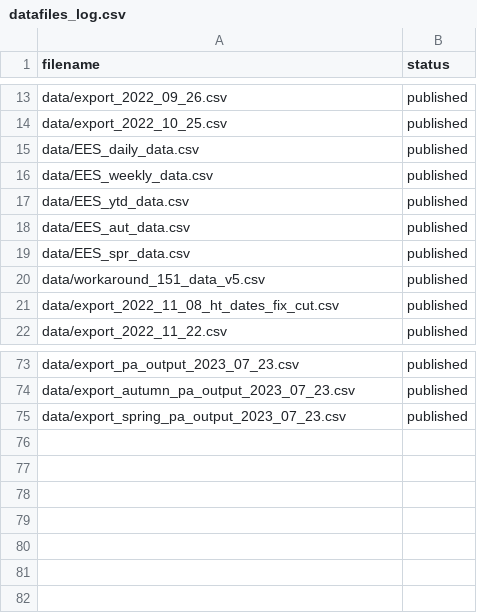
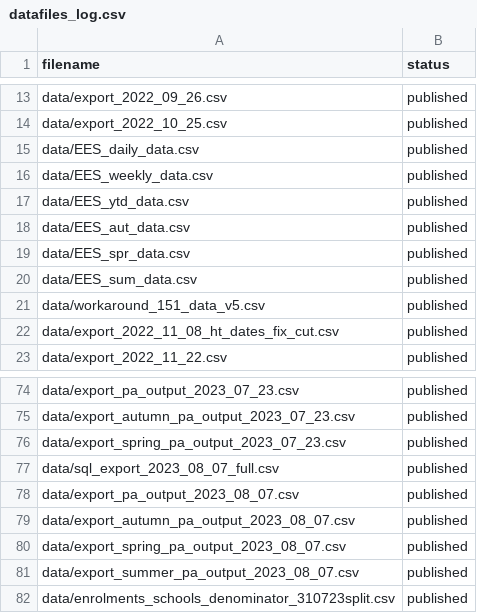
Before and after one commit to dfe-analytical-services/attendance-data-dashboard, a CSV file: datafiles_log.csv, drawn as a sheet; only a part is shown, gaps mark what is left out.

```diff
--- a/datafiles_log.csv
+++ b/datafiles_log.csv
@@ -19,2 +19,3 @@ data/EES_aut_data.csv,published
 data/EES_spr_data.csv,published
+data/EES_sum_data.csv,published
 data/workaround_151_data_v5.csv,published
@@ -75 +76,7 @@ data/export_autumn_pa_output_2023_07_23.csv,published
 data/export_spring_pa_output_2023_07_23.csv,published
+data/sql_export_2023_08_07_full.csv,published
+data/export_pa_output_2023_08_07.csv,published
+data/export_autumn_pa_output_2023_08_07.csv,published
+data/export_spring_pa_output_2023_08_07.csv,published
+data/export_summer_pa_output_2023_08_07.csv,published
+data/enrolments_schools_denominator_310723split.csv,published
```
Also changed, not shown: data/EES_aut_data.csv, data/EES_spr_data.csv, 26 other files.
